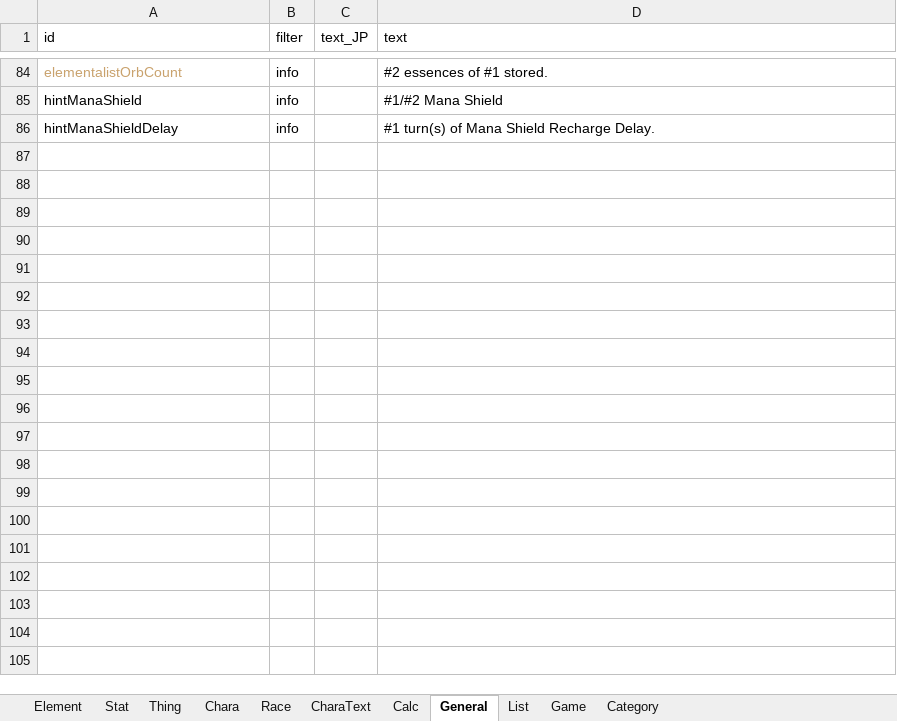
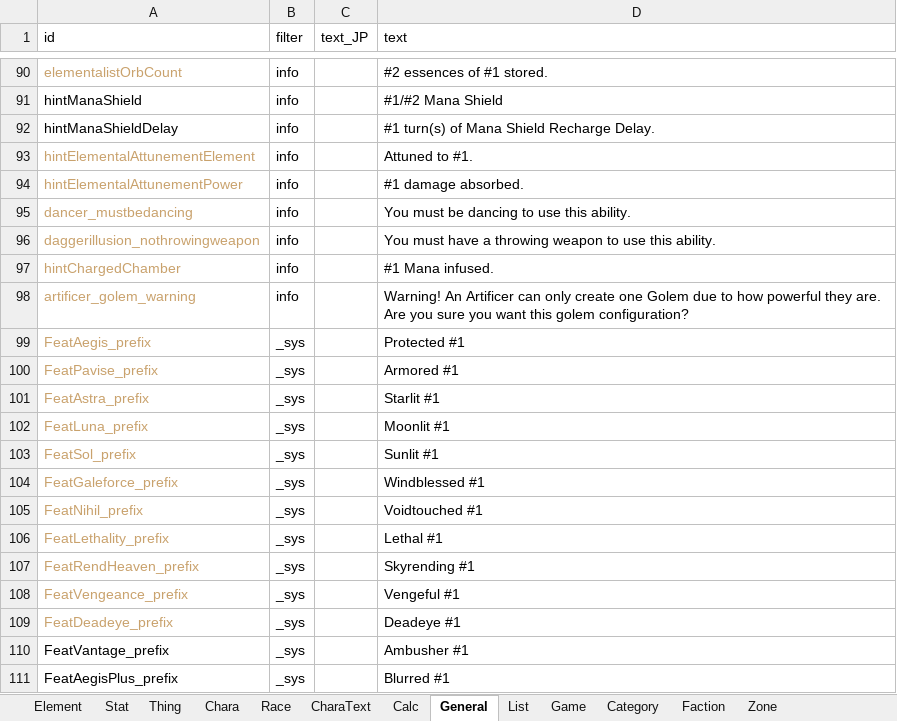
Before and after one commit to chuahan/mc.elinplugins, an Excel workbook: Promotions/LangMod/EN/SourcePromotions_EN.xlsx, sheet General, drawn as a sheet; only a part is shown, gaps mark what is left out; values as stored, in another font and other column widths than the file's, no borders; the diff covers the shown part only; the diff names each change by its address in the sheet, - before the commit and + after, or states it on an @@ line.

Commit message:
Updating latest promo source sheet

```diff
--- a/Promotions/LangMod/EN/SourcePromotions_EN.xlsx (sheet General)
+++ b/Promotions/LangMod/EN/SourcePromotions_EN.xlsx (sheet General)
+sheet tab: Faction
+sheet tab: Zone
+row 93: hintElementalAttunementElement | info |  | Attuned to #1.
+row 94: hintElementalAttunementPower | info |  | #1 damage absorbed.
+row 95: dancer_mustbedancing | info |  | You must be dancing to use this ability.
+row 96: daggerillusion_nothrowingweapon | info |  | You must have a throwing weapon to use this ability.
+row 97: hintChargedChamber | info |  | #1 Mana infused.
+row 98: artificer_golem_warning | info |  | Warning! An Artificer can only create one Golem due to how powerful they are. Are you sure you want this golem configuration?
+row 99: FeatAegis_prefix | _sys |  | Protected #1
+row 100: FeatPavise_prefix | _sys |  | Armored #1
+row 101: FeatAstra_prefix | _sys |  | Starlit #1
+row 102: FeatLuna_prefix | _sys |  | Moonlit #1
+row 103: FeatSol_prefix | _sys |  | Sunlit #1
+row 104: FeatGaleforce_prefix | _sys |  | Windblessed #1
+row 105: FeatNihil_prefix | _sys |  | Voidtouched #1
+row 106: FeatLethality_prefix | _sys |  | Lethal #1
+row 107: FeatRendHeaven_prefix | _sys |  | Skyrending #1
+row 108: FeatVengeance_prefix | _sys |  | Vengeful #1
+row 109: FeatDeadeye_prefix | _sys |  | Deadeye #1
+row 110: FeatVantage_prefix | _sys |  | Ambusher #1
+row 111: FeatAegisPlus_prefix | _sys |  | Blurred #1
```
Also changed, not shown: 32 added rows, 1 removed row and 7 edited cells elsewhere in this sheet, sheet Element, sheet Chara, sheet Thing, sheet Game, sheet Stat, sheet Race, 3 more sheets.
